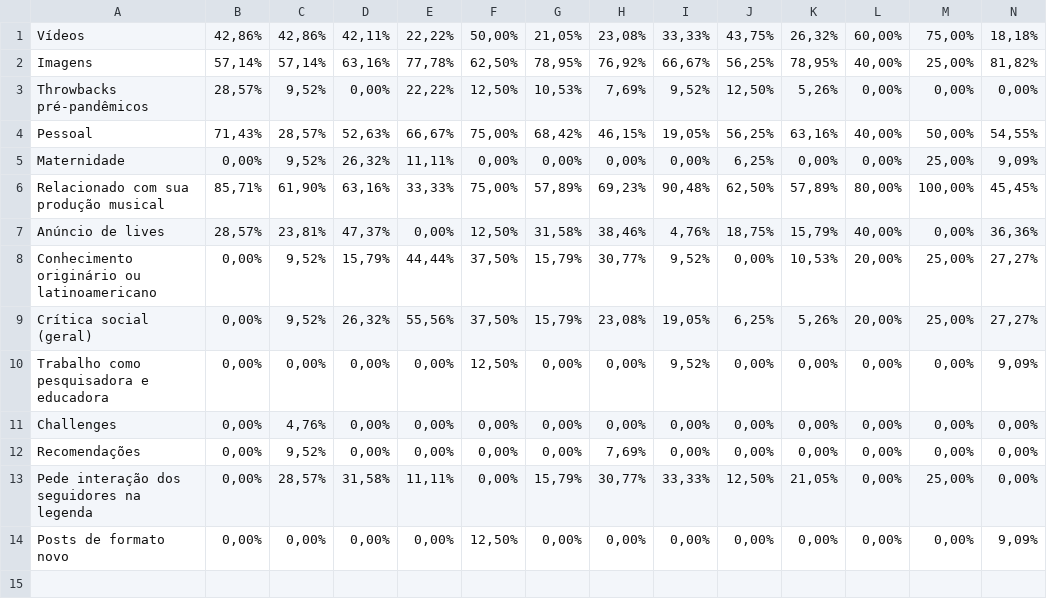
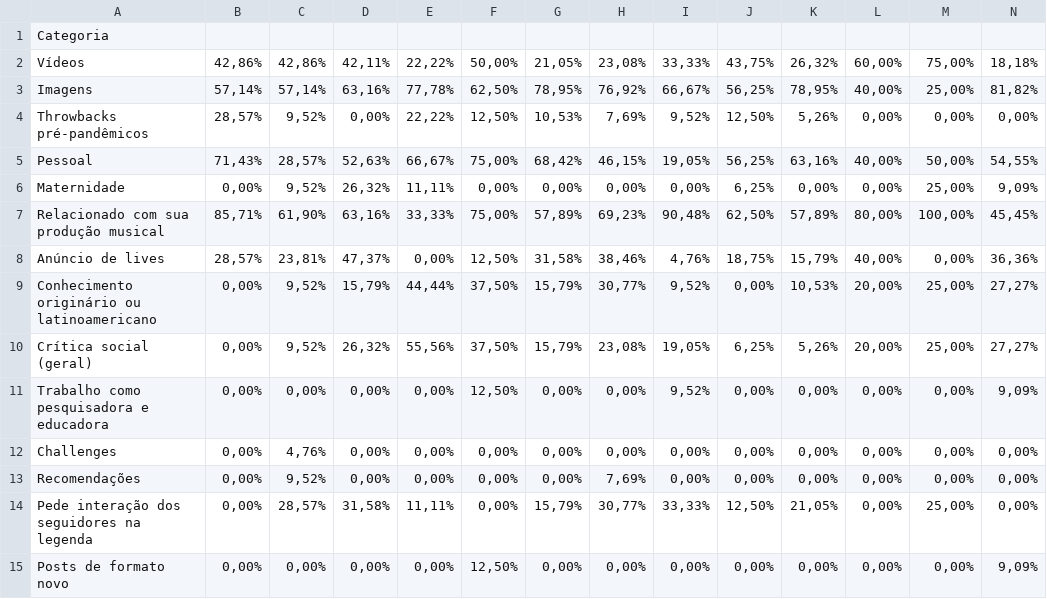
Before and after one commit to juliamoniz/LifeLab, a CSV file: Aulão mkt - Brisa Flow (2).csv, drawn as a sheet.

Commit message:
Update Aulão mkt - Brisa Flow (2).csv

```diff
--- a/Aulão mkt - Brisa Flow (2).csv
+++ b/Aulão mkt - Brisa Flow (2).csv
@@ -1 +1,2 @@
+Categoria
 Vídeos,"42,86%","42,86%","42,11%","22,22%","50,00%","21,05%","23,08%","33,33%","43,75%","26,32%","60,00%","75,00%","18,18%"
```
